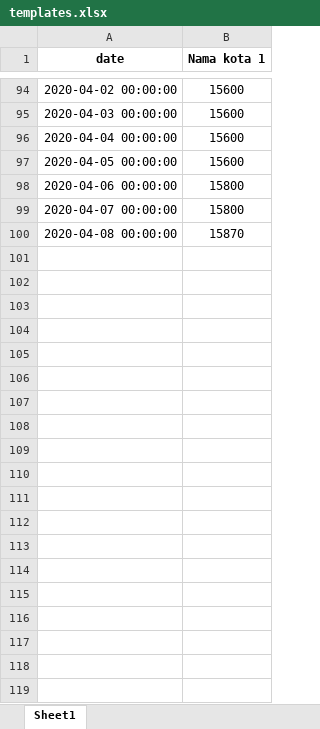
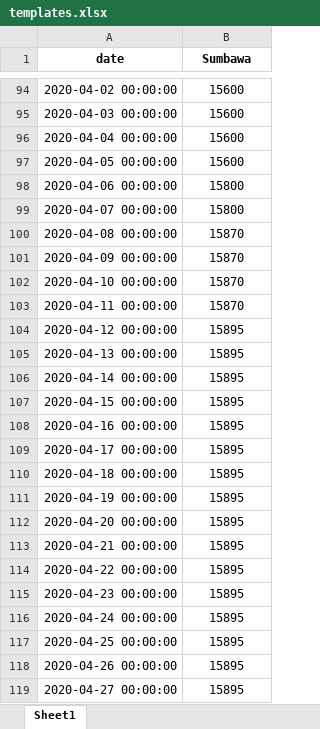
Before and after one commit to carinn123/skripsi_carin2025y, an Excel workbook: templates/templates.xlsx, sheet Sheet1, drawn as a sheet; only a part is shown, gaps mark what is left out; values as stored, in another font and other column widths than the file's, no borders; the diff covers the shown part only; the diff names each change by its address in the sheet, - before the commit and + after, or states it on an @@ line.

```diff
--- a/templates/templates.xlsx (sheet Sheet1)
+++ b/templates/templates.xlsx (sheet Sheet1)
-B1: Nama kota 1
+B1: Sumbawa
+row 101: 2020-04-09 00:00:00 | 15870
+row 102: 2020-04-10 00:00:00 | 15870
+row 103: 2020-04-11 00:00:00 | 15870
+row 104: 2020-04-12 00:00:00 | 15895
+row 105: 2020-04-13 00:00:00 | 15895
+row 106: 2020-04-14 00:00:00 | 15895
+row 107: 2020-04-15 00:00:00 | 15895
+row 108: 2020-04-16 00:00:00 | 15895
+row 109: 2020-04-17 00:00:00 | 15895
+row 110: 2020-04-18 00:00:00 | 15895
+row 111: 2020-04-19 00:00:00 | 15895
+row 112: 2020-04-20 00:00:00 | 15895
+row 113: 2020-04-21 00:00:00 | 15895
+row 114: 2020-04-22 00:00:00 | 15895
+row 115: 2020-04-23 00:00:00 | 15895
+row 116: 2020-04-24 00:00:00 | 15895
+row 117: 2020-04-25 00:00:00 | 15895
+row 118: 2020-04-26 00:00:00 | 15895
+row 119: 2020-04-27 00:00:00 | 15895
```
Also changed, not shown: 100 added rows elsewhere in this sheet, data/dataset_filled_ffill_bfill_filled_from_temp.xlsx, 10 other files.
